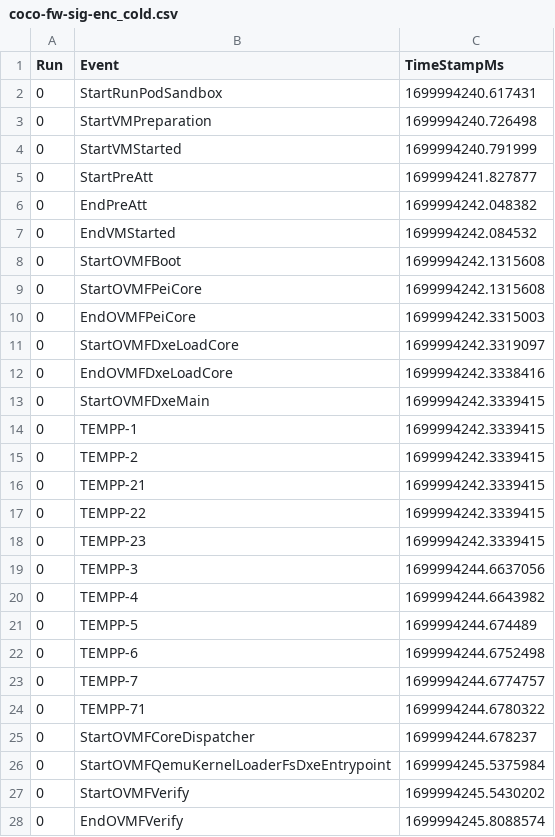
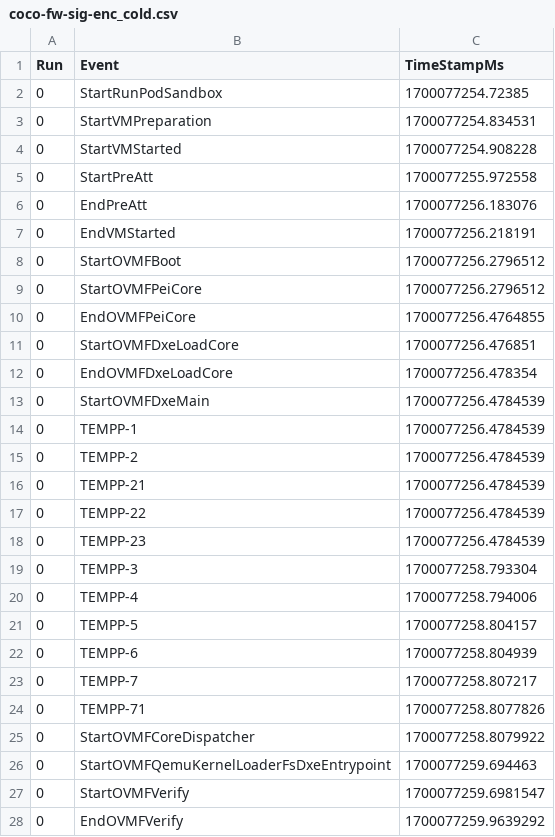
Before and after one commit to coco-serverless/coco-serverless, a CSV file: eval/results/ovmf-detail/coco-fw-sig-enc_cold.csv, drawn as a sheet; only a part is shown; the diff covers the shown part only.

Commit message:
eval(ovmf-detail): clear-up repeated CoreDispatcher log entries

```diff
--- a/eval/results/ovmf-detail/coco-fw-sig-enc_cold.csv
+++ b/eval/results/ovmf-detail/coco-fw-sig-enc_cold.csv
@@ -1,28 +1,28 @@
 Run,Event,TimeStampMs
-0,StartRunPodSandbox,1699994240.617431
-0,StartVMPreparation,1699994240.726498
-0,StartVMStarted,1699994240.791999
-0,StartPreAtt,1699994241.827877
-0,EndPreAtt,1699994242.048382
-0,EndVMStarted,1699994242.084532
-0,StartOVMFBoot,1699994242.1315608
-0,StartOVMFPeiCore,1699994242.1315608
-0,EndOVMFPeiCore,1699994242.3315003
-0,StartOVMFDxeLoadCore,1699994242.3319097
-0,EndOVMFDxeLoadCore,1699994242.3338416
-0,StartOVMFDxeMain,1699994242.3339415
-0,TEMPP-1,1699994242.3339415
-0,TEMPP-2,1699994242.3339415
-0,TEMPP-21,1699994242.3339415
-0,TEMPP-22,1699994242.3339415
-0,TEMPP-23,1699994242.3339415
-0,TEMPP-3,1699994244.6637056
-0,TEMPP-4,1699994244.6643982
-0,TEMPP-5,1699994244.674489
-0,TEMPP-6,1699994244.6752498
-0,TEMPP-7,1699994244.6774757
-0,TEMPP-71,1699994244.6780322
-0,StartOVMFCoreDispatcher,1699994244.678237
-0,StartOVMFQemuKernelLoaderFsDxeEntrypoint,1699994245.5375984
-0,StartOVMFVerify,1699994245.5430202
-0,EndOVMFVerify,1699994245.8088574
+0,StartRunPodSandbox,1700077254.72385
+0,StartVMPreparation,1700077254.834531
+0,StartVMStarted,1700077254.908228
+0,StartPreAtt,1700077255.972558
+0,EndPreAtt,1700077256.183076
+0,EndVMStarted,1700077256.218191
+0,StartOVMFBoot,1700077256.2796512
+0,StartOVMFPeiCore,1700077256.2796512
+0,EndOVMFPeiCore,1700077256.4764855
+0,StartOVMFDxeLoadCore,1700077256.476851
+0,EndOVMFDxeLoadCore,1700077256.478354
+0,StartOVMFDxeMain,1700077256.4784539
+0,TEMPP-1,1700077256.4784539
+0,TEMPP-2,1700077256.4784539
+0,TEMPP-21,1700077256.4784539
+0,TEMPP-22,1700077256.4784539
+0,TEMPP-23,1700077256.4784539
+0,TEMPP-3,1700077258.793304
+0,TEMPP-4,1700077258.794006
+0,TEMPP-5,1700077258.804157
+0,TEMPP-6,1700077258.804939
+0,TEMPP-7,1700077258.807217
+0,TEMPP-71,1700077258.8077826
+0,StartOVMFCoreDispatcher,1700077258.8079922
+0,StartOVMFQemuKernelLoaderFsDxeEntrypoint,1700077259.694463
+0,StartOVMFVerify,1700077259.6981547
+0,EndOVMFVerify,1700077259.9639292
```
Also changed, not shown: 16 edited cells elsewhere in this file, eval/results/ovmf-detail/coco-nosev-ovmf_cold.csv, 4 other files.
